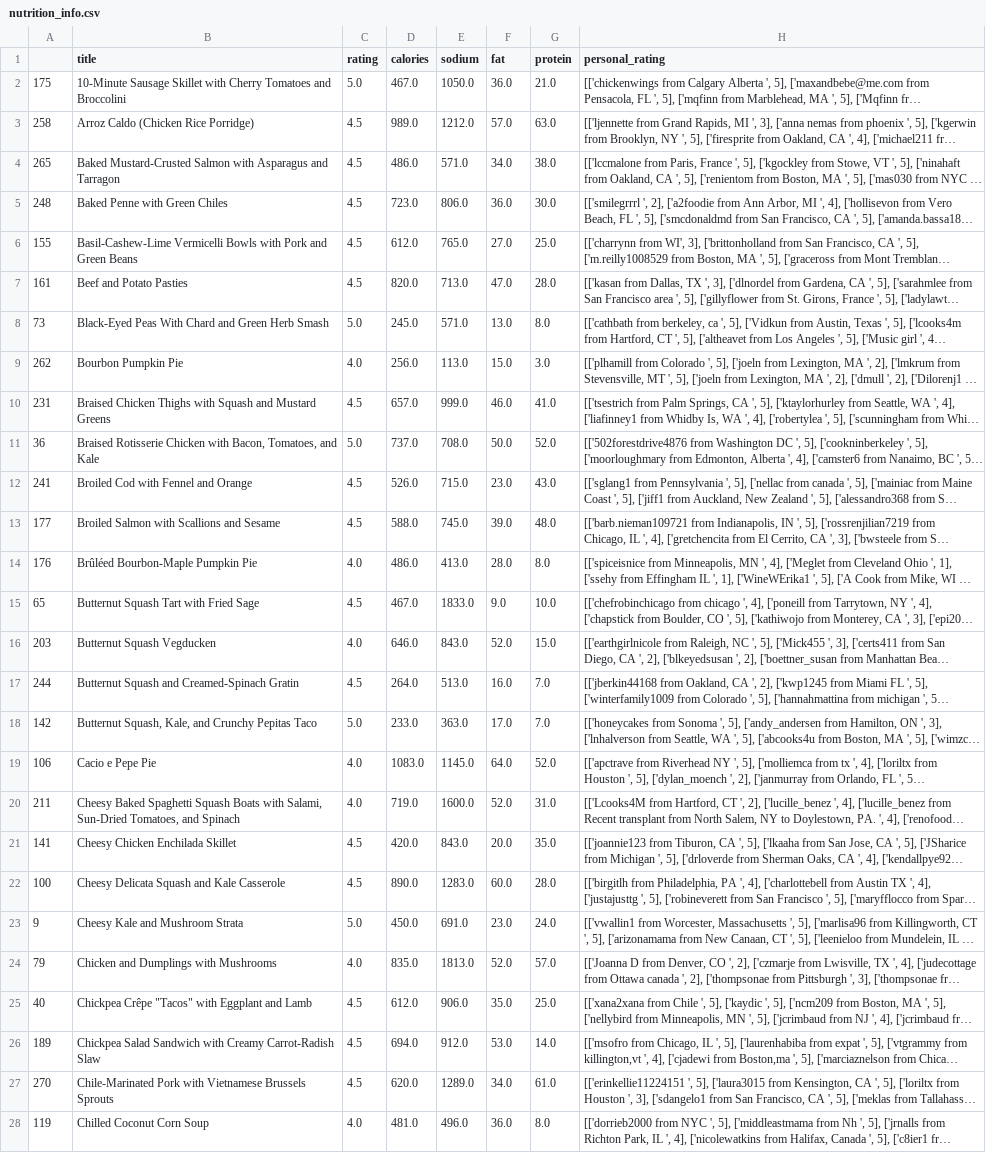
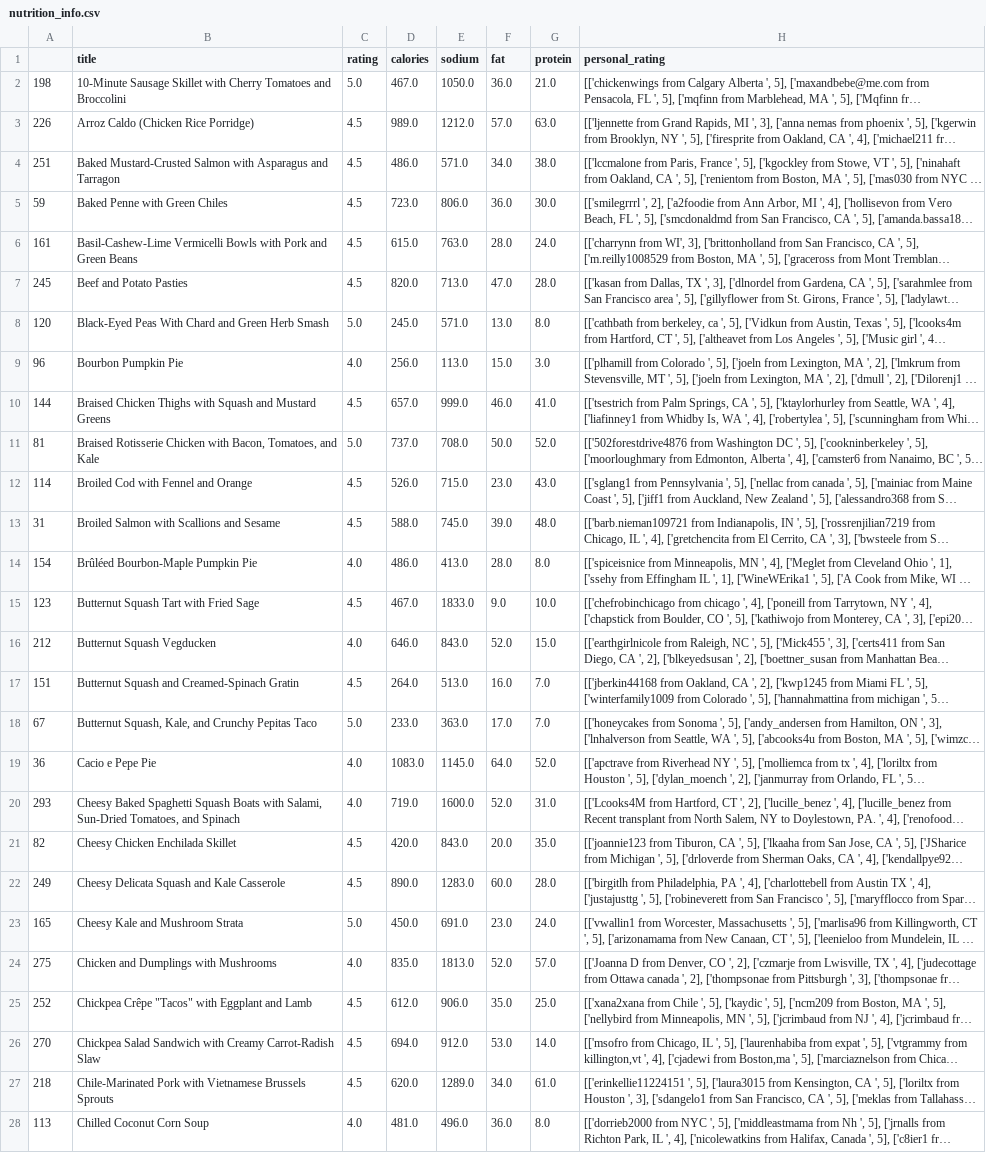
Before and after one commit to JianhangYin/ToolBox, a CSV file: resource/meal_problem/nutrition_info.csv, drawn as a sheet; only a part is shown; long unchanged cells end in …; the diff covers the shown part only; the diff names each change by its address in the sheet, - before the commit and + after, or states it on an @@ line.

```diff
--- a/resource/meal_problem/nutrition_info.csv
+++ b/resource/meal_problem/nutrition_info.csv
-A2: 175
+A2: 198
-A3: 258
+A3: 226
-A4: 265
+A4: 251
-A5: 248
+A5: 59
-A6: 155
+A6: 161
-D6 (calories): 612.0
+D6 (calories): 615.0
-E6 (sodium): 765.0
+E6 (sodium): 763.0
-F6 (fat): 27.0
+F6 (fat): 28.0
-G6 (protein): 25.0
+G6 (protein): 24.0
-A7: 161
+A7: 245
-A8: 73
+A8: 120
-A9: 262
+A9: 96
-A10: 231
+A10: 144
-A11: 36
+A11: 81
-A12: 241
+A12: 114
-A13: 177
+A13: 31
-A14: 176
+A14: 154
-A15: 65
+A15: 123
-A16: 203
+A16: 212
-A17: 244
+A17: 151
-A18: 142
+A18: 67
-A19: 106
+A19: 36
-A20: 211
+A20: 293
-A21: 141
+A21: 82
-A22: 100
+A22: 249
-A23: 9
+A23: 165
-A24: 79
+A24: 275
-A25: 40
+A25: 252
-A26: 189
+A26: 270
-A27: 270
+A27: 218
-A28: 119
+A28: 113
```
Also changed, not shown: 104 edited cells elsewhere in this file, 7 other files.
